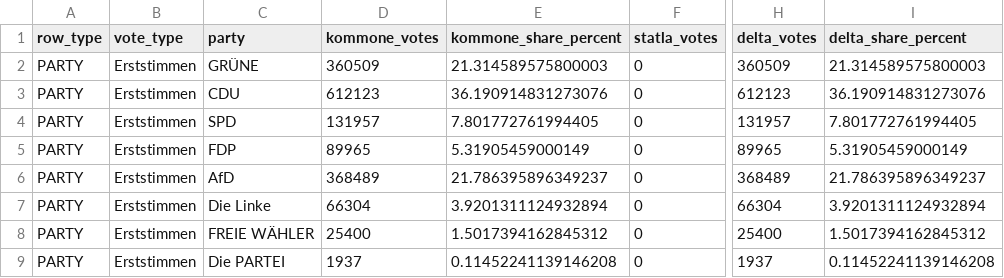
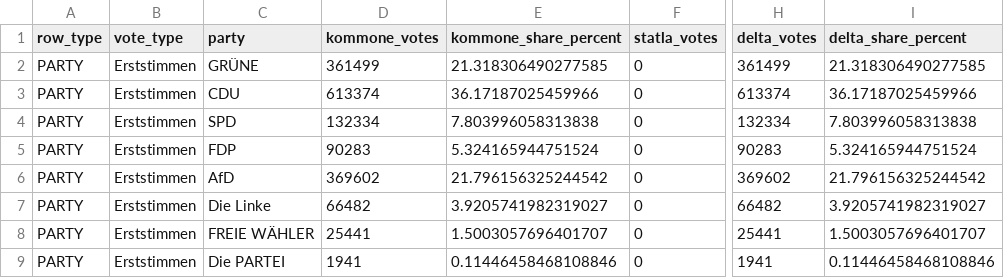
Before and after one commit to volzinnovation/wahl-monitor.de, a CSV file: data/2026-bw/latest/party_vote_type_summary.csv, drawn as a sheet; only a part is shown, gaps mark what is left out; the diff covers the shown part only; the diff names each change by its address in the sheet, - before the commit and + after, or states it on an @@ line.

```diff
--- a/data/2026-bw/latest/party_vote_type_summary.csv
+++ b/data/2026-bw/latest/party_vote_type_summary.csv
-D2 (kommone_votes): 360509
+D2 (kommone_votes): 361499
-E2 (kommone_share_percent): 21.314589575800003
+E2 (kommone_share_percent): 21.318306490277585
-H2 (delta_votes): 360509
+H2 (delta_votes): 361499
-I2 (delta_share_percent): 21.314589575800003
+I2 (delta_share_percent): 21.318306490277585
-D3 (kommone_votes): 612123
+D3 (kommone_votes): 613374
-E3 (kommone_share_percent): 36.190914831273076
+E3 (kommone_share_percent): 36.17187025459966
-H3 (delta_votes): 612123
+H3 (delta_votes): 613374
-I3 (delta_share_percent): 36.190914831273076
+I3 (delta_share_percent): 36.17187025459966
-D4 (kommone_votes): 131957
+D4 (kommone_votes): 132334
-E4 (kommone_share_percent): 7.801772761994405
+E4 (kommone_share_percent): 7.803996058313838
-H4 (delta_votes): 131957
+H4 (delta_votes): 132334
-I4 (delta_share_percent): 7.801772761994405
+I4 (delta_share_percent): 7.803996058313838
-D5 (kommone_votes): 89965
+D5 (kommone_votes): 90283
-E5 (kommone_share_percent): 5.31905459000149
+E5 (kommone_share_percent): 5.324165944751524
-H5 (delta_votes): 89965
+H5 (delta_votes): 90283
-I5 (delta_share_percent): 5.31905459000149
+I5 (delta_share_percent): 5.324165944751524
-D6 (kommone_votes): 368489
+D6 (kommone_votes): 369602
-E6 (kommone_share_percent): 21.786395896349237
+E6 (kommone_share_percent): 21.796156325244542
-H6 (delta_votes): 368489
+H6 (delta_votes): 369602
-I6 (delta_share_percent): 21.786395896349237
+I6 (delta_share_percent): 21.796156325244542
-D7 (kommone_votes): 66304
+D7 (kommone_votes): 66482
-E7 (kommone_share_percent): 3.9201311124932894
+E7 (kommone_share_percent): 3.9205741982319027
-H7 (delta_votes): 66304
+H7 (delta_votes): 66482
-I7 (delta_share_percent): 3.9201311124932894
+I7 (delta_share_percent): 3.9205741982319027
-D8 (kommone_votes): 25400
+D8 (kommone_votes): 25441
-E8 (kommone_share_percent): 1.5017394162845312
+E8 (kommone_share_percent): 1.5003057696401707
-H8 (delta_votes): 25400
+H8 (delta_votes): 25441
-I8 (delta_share_percent): 1.5017394162845312
+I8 (delta_share_percent): 1.5003057696401707
-D9 (kommone_votes): 1937
+D9 (kommone_votes): 1941
-E9 (kommone_share_percent): 0.11452241139146208
+E9 (kommone_share_percent): 0.11446458468108846
-H9 (delta_votes): 1937
+H9 (delta_votes): 1941
-I9 (delta_share_percent): 0.11452241139146208
+I9 (delta_share_percent): 0.11446458468108846
```
Also changed, not shown: 114 edited cells elsewhere in this file, data/2026-bw/latest/kommone_party_results.csv, data/2026-bw/latest/kommone_snapshots.csv, 4 other files.
